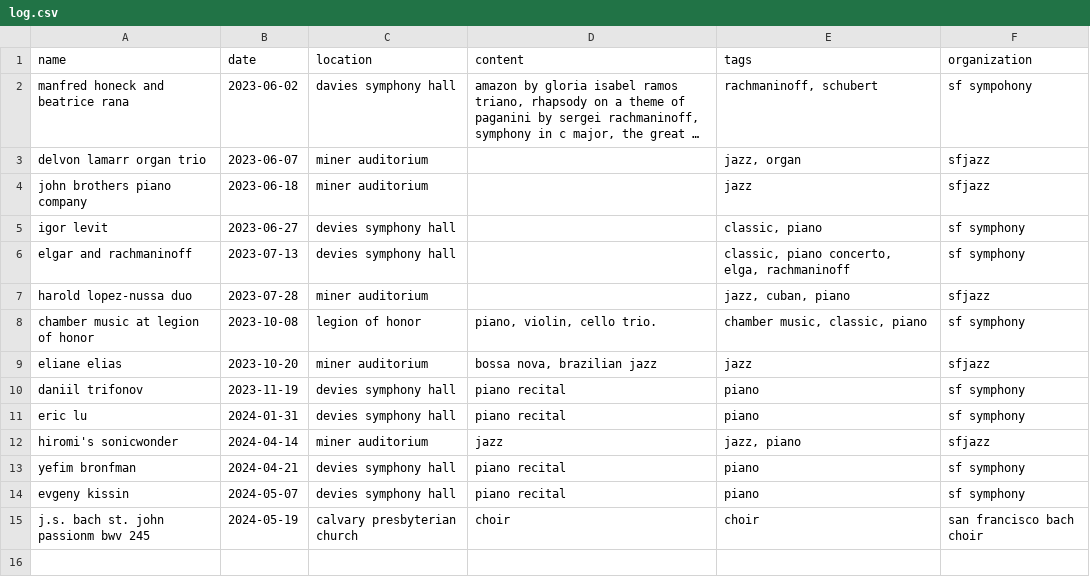
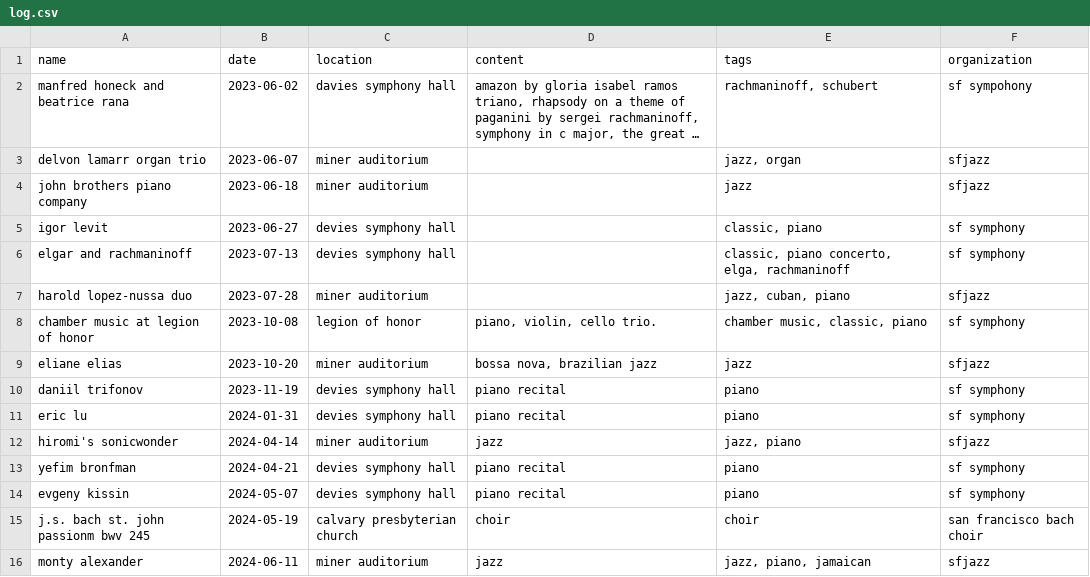
Before and after one commit to yukikitayama/music, a CSV file: concert/log.csv (was log.csv), drawn as a sheet; long unchanged cells end in …; the diff names each change by its address in the sheet, - before the commit and + after, or states it on an @@ line.

Commit message:
monty alexander, reorganize folders

```diff
--- a/log.csv
+++ b/concert/log.csv
+row 16: monty alexander | 2024-06-11 | miner auditorium | jazz | jazz, piano, jamaican | sfjazz
```
Also changed, not shown: concert/artist.csv, 33 other files.
